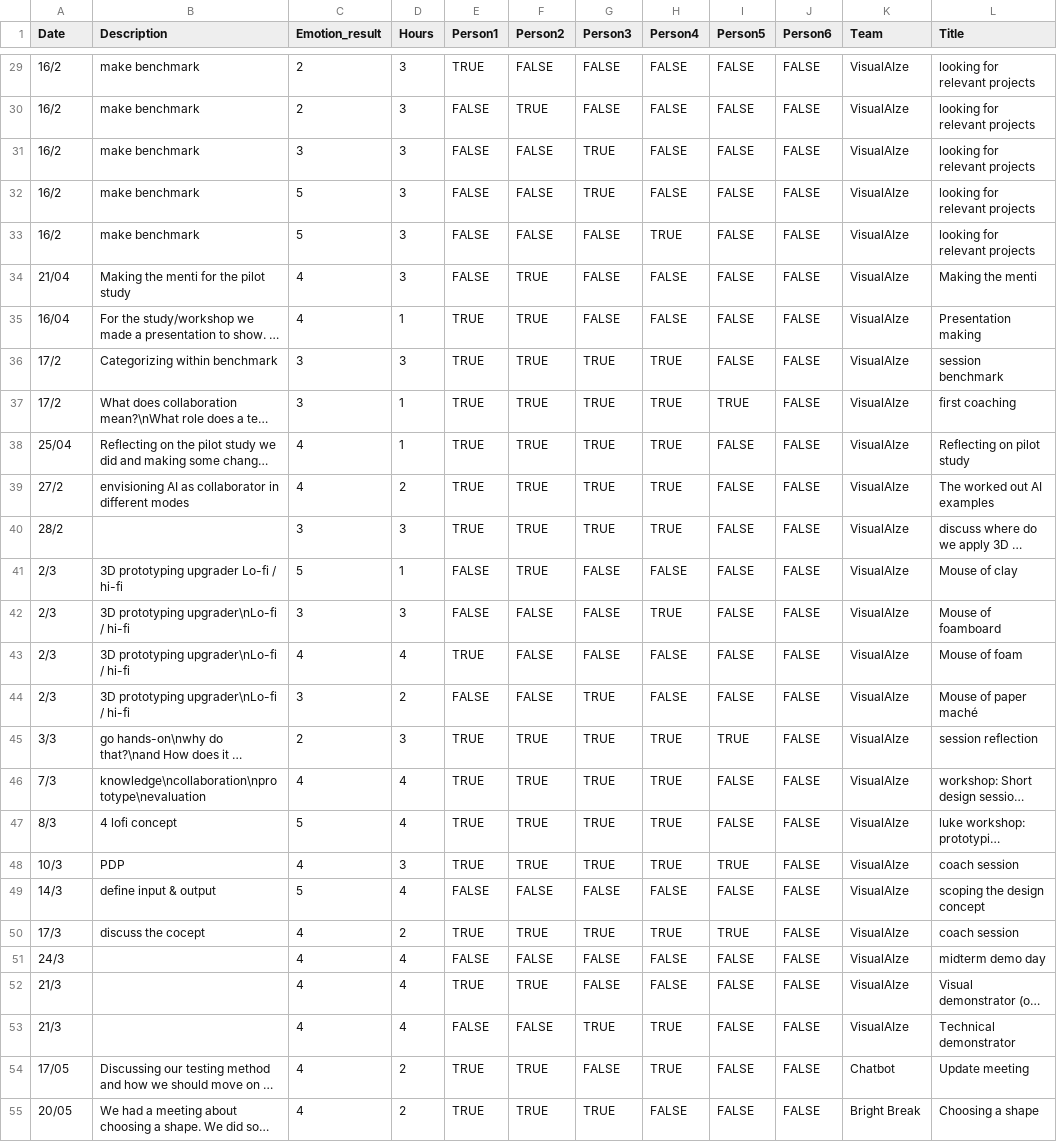
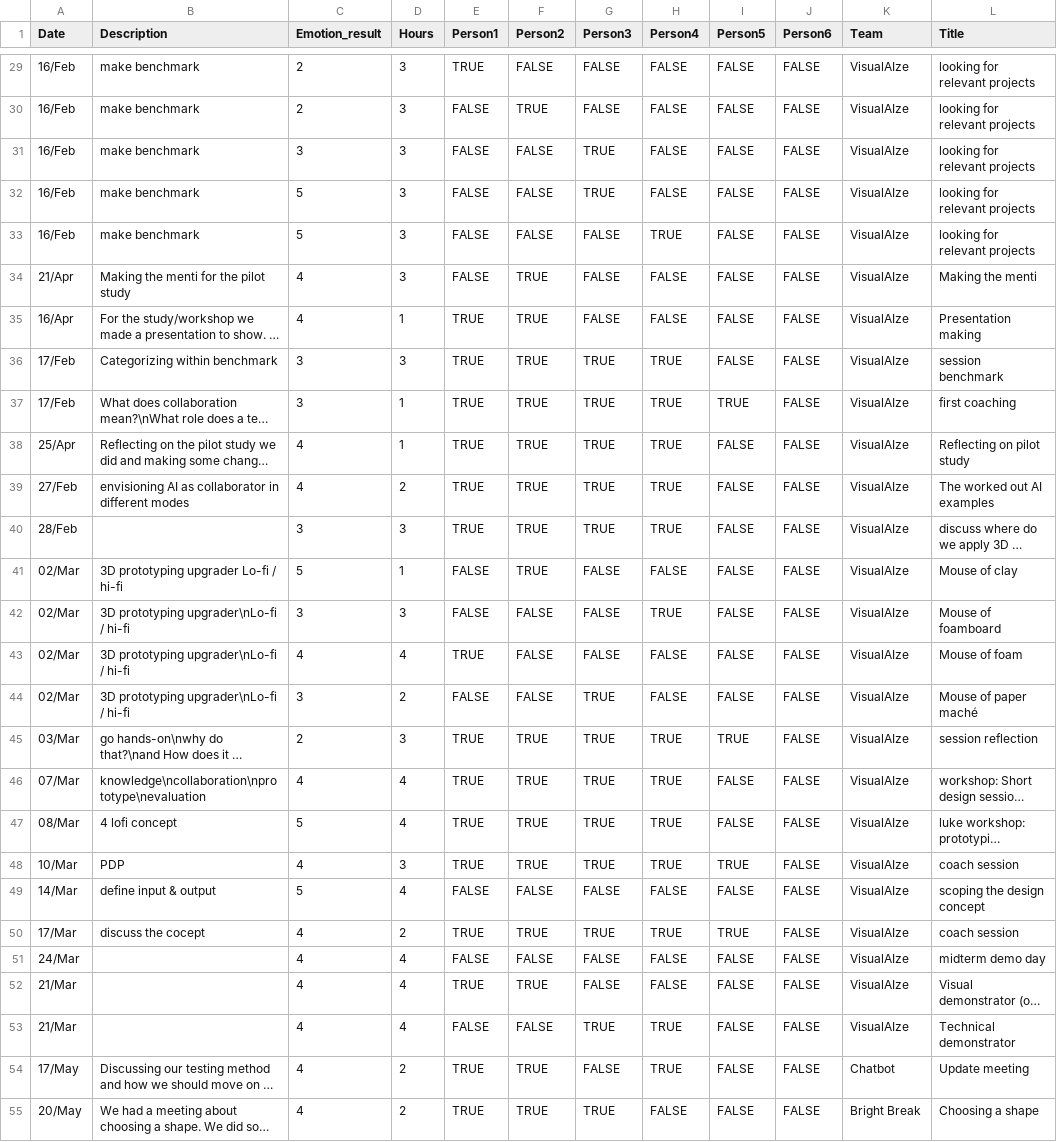
Before and after one commit to MaasGoudswaard/amcharts, a CSV file: data.csv, drawn as a sheet; only a part is shown, gaps mark what is left out; long unchanged cells end in …; the diff covers the shown part only; the diff names each change by its address in the sheet, - before the commit and + after, or states it on an @@ line.

```diff
--- a/data.csv
+++ b/data.csv
-A29:A33 (Date): 16/2
+A29:A33 (Date): 16/Feb
-A34 (Date): 21/04
+A34 (Date): 21/Apr
-A35 (Date): 16/04
+A35 (Date): 16/Apr
-A36:A37 (Date): 17/2
+A36:A37 (Date): 17/Feb
-A38 (Date): 25/04
+A38 (Date): 25/Apr
-A39 (Date): 27/2
+A39 (Date): 27/Feb
-A40 (Date): 28/2
+A40 (Date): 28/Feb
-A41:A44 (Date): 2/3
+A41:A44 (Date): 02/Mar
-A45 (Date): 3/3
+A45 (Date): 03/Mar
-A46 (Date): 7/3
+A46 (Date): 07/Mar
-A47 (Date): 8/3
+A47 (Date): 08/Mar
-A48 (Date): 10/3
+A48 (Date): 10/Mar
-A49 (Date): 14/3
+A49 (Date): 14/Mar
-A50 (Date): 17/3
+A50 (Date): 17/Mar
-A51 (Date): 24/3
+A51 (Date): 24/Mar
-A52:A53 (Date): 21/3
+A52:A53 (Date): 21/Mar
-A54 (Date): 17/05
+A54 (Date): 17/May
-A55 (Date): 20/05
+A55 (Date): 20/May
```
Also changed, not shown: 7 removed rows and 30 edited cells elsewhere in this file.
